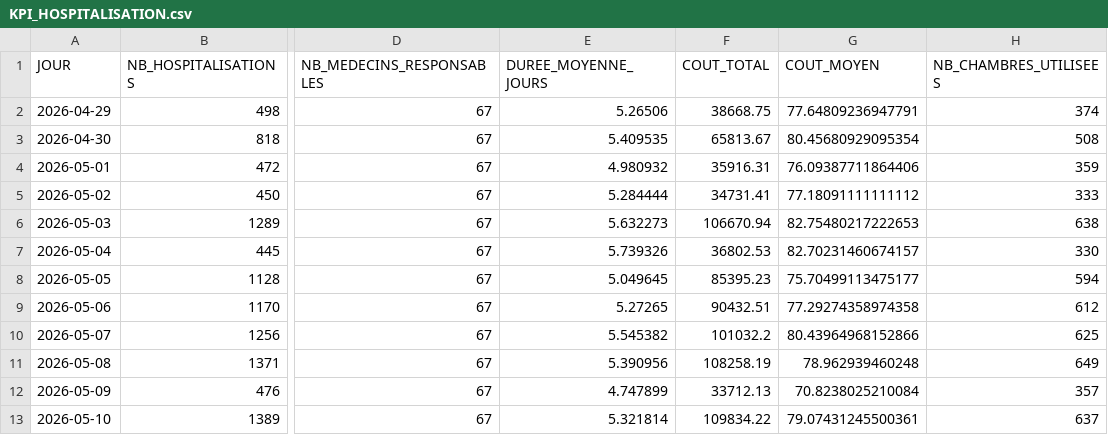
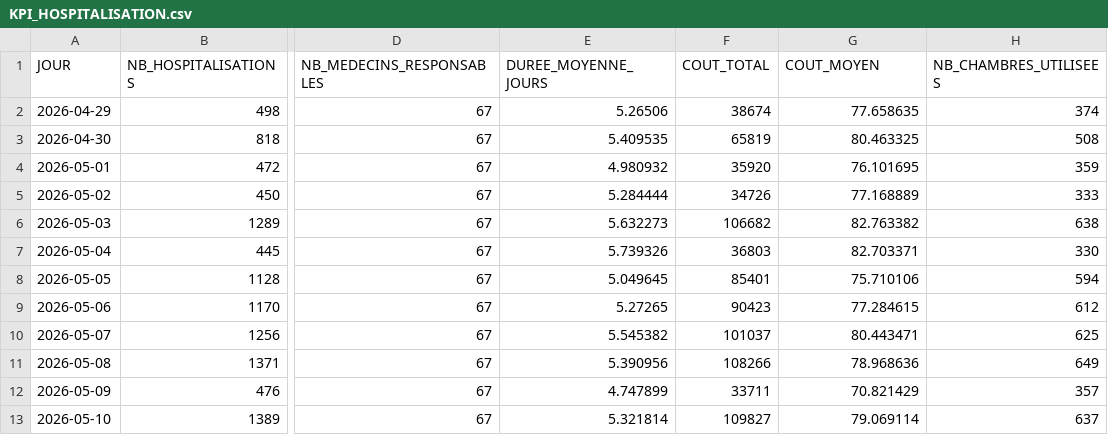
Before and after one commit to Menak49/nf26-data-warehouse, a CSV file: exports/csv/KPI_HOSPITALISATION.csv, drawn as a sheet; only a part is shown, gaps mark what is left out; the diff names each change by its address in the sheet, - before the commit and + after, or states it on an @@ line.

```diff
--- a/exports/csv/KPI_HOSPITALISATION.csv
+++ b/exports/csv/KPI_HOSPITALISATION.csv
-F2 (COUT_TOTAL): 38668.75
+F2 (COUT_TOTAL): 38674
-G2 (COUT_MOYEN): 77.64809236947791
+G2 (COUT_MOYEN): 77.658635
-F3 (COUT_TOTAL): 65813.67
+F3 (COUT_TOTAL): 65819
-G3 (COUT_MOYEN): 80.45680929095354
+G3 (COUT_MOYEN): 80.463325
-F4 (COUT_TOTAL): 35916.31
+F4 (COUT_TOTAL): 35920
-G4 (COUT_MOYEN): 76.09387711864406
+G4 (COUT_MOYEN): 76.101695
-F5 (COUT_TOTAL): 34731.41
+F5 (COUT_TOTAL): 34726
-G5 (COUT_MOYEN): 77.18091111111112
+G5 (COUT_MOYEN): 77.168889
-F6 (COUT_TOTAL): 106670.94
+F6 (COUT_TOTAL): 106682
-G6 (COUT_MOYEN): 82.75480217222653
+G6 (COUT_MOYEN): 82.763382
-F7 (COUT_TOTAL): 36802.53
+F7 (COUT_TOTAL): 36803
-G7 (COUT_MOYEN): 82.70231460674157
+G7 (COUT_MOYEN): 82.703371
-F8 (COUT_TOTAL): 85395.23
+F8 (COUT_TOTAL): 85401
-G8 (COUT_MOYEN): 75.70499113475177
+G8 (COUT_MOYEN): 75.710106
-F9 (COUT_TOTAL): 90432.51
+F9 (COUT_TOTAL): 90423
-G9 (COUT_MOYEN): 77.29274358974358
+G9 (COUT_MOYEN): 77.284615
-F10 (COUT_TOTAL): 101032.2
+F10 (COUT_TOTAL): 101037
-G10 (COUT_MOYEN): 80.43964968152866
+G10 (COUT_MOYEN): 80.443471
-F11 (COUT_TOTAL): 108258.19
+F11 (COUT_TOTAL): 108266
-G11 (COUT_MOYEN): 78.962939460248
+G11 (COUT_MOYEN): 78.968636
-F12 (COUT_TOTAL): 33712.13
+F12 (COUT_TOTAL): 33711
-G12 (COUT_MOYEN): 70.8238025210084
+G12 (COUT_MOYEN): 70.821429
-F13 (COUT_TOTAL): 109834.22
+F13 (COUT_TOTAL): 109827
-G13 (COUT_MOYEN): 79.07431245500361
+G13 (COUT_MOYEN): 79.069114
```
Also changed, not shown: exports/csv/KPI_AGE_PATHOLOGIE.csv, exports/csv/KPI_CHAMBRES_PATHOLOGIE.csv, 1 other file.
